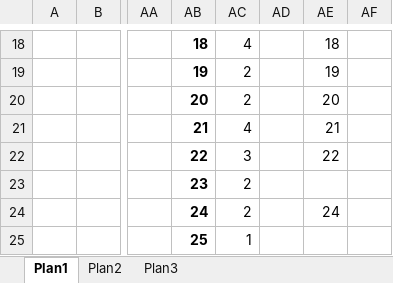
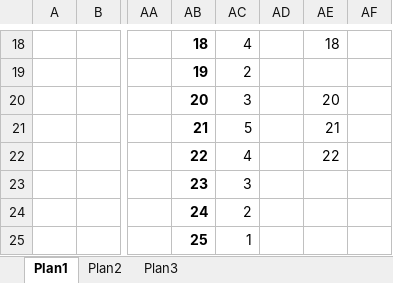
Before and after one commit to bengelbert/ifsc, an Excel workbook: loto.xlsx, sheet Plan1, drawn as a sheet; only a part is shown, gaps mark what is left out; values as stored, in another font and other column widths than the file's, no borders; the diff covers the shown part only; the diff names each change by its address in the sheet, - before the commit and + after, or states it on an @@ line.

```diff
--- a/loto.xlsx (sheet Plan1)
+++ b/loto.xlsx (sheet Plan1)
-AE19: 19
+AE19: (empty)
-AC20: 2
+AC20: 3
-AC21: 4
+AC21: 5
-AC22: 3
+AC22: 4
-AC23: 2
+AC23: 3
-AE24: 24
+AE24: (empty)
```
Also changed, not shown: 40 edited cells elsewhere in this sheet, stocks/nc_xpi_opcoes.xlsx, stocks/xpi.xlsx, 2 other files.
